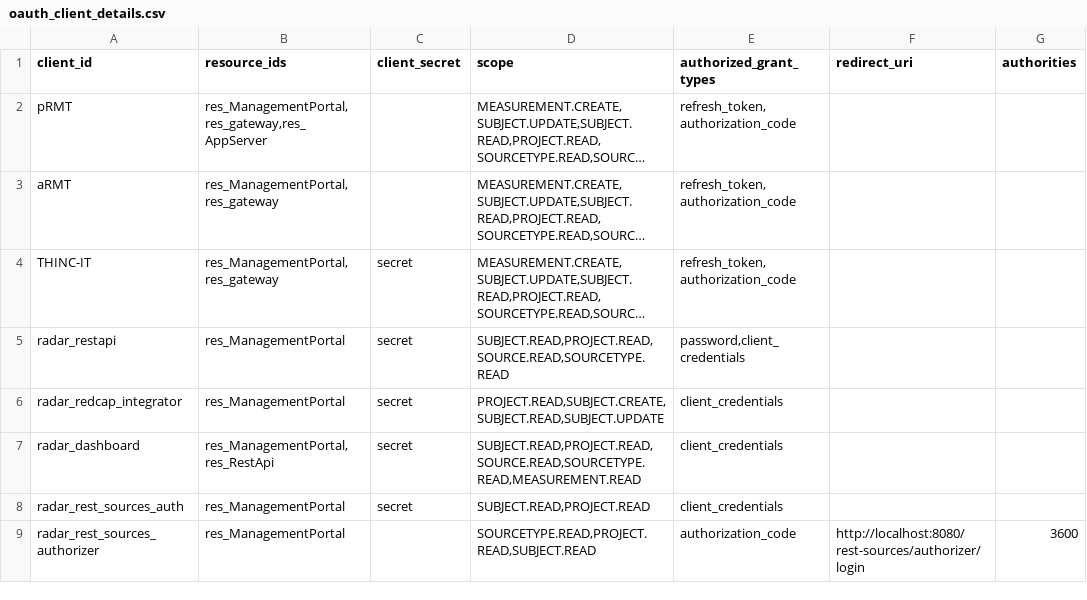
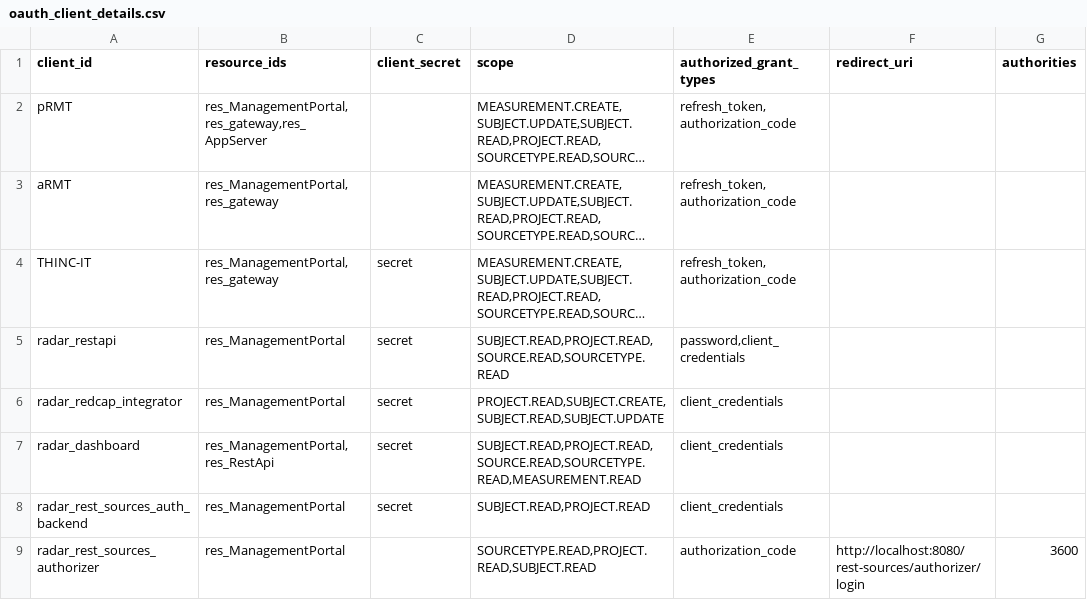
Before and after one commit to RADAR-base/RADAR-Rest-Source-Auth, a CSV file: docker/etc/managementportal/oauth_client_details.csv, drawn as a sheet; only a part is shown; long unchanged cells end in …; the diff names each change by its address in the sheet, - before the commit and + after, or states it on an @@ line.

```diff
--- a/docker/etc/managementportal/oauth_client_details.csv
+++ b/docker/etc/managementportal/oauth_client_details.csv
-A8 (client_id): radar_rest_sources_auth
+A8 (client_id): radar_rest_sources_auth_backend
```
Also changed, not shown: 3 other files.
